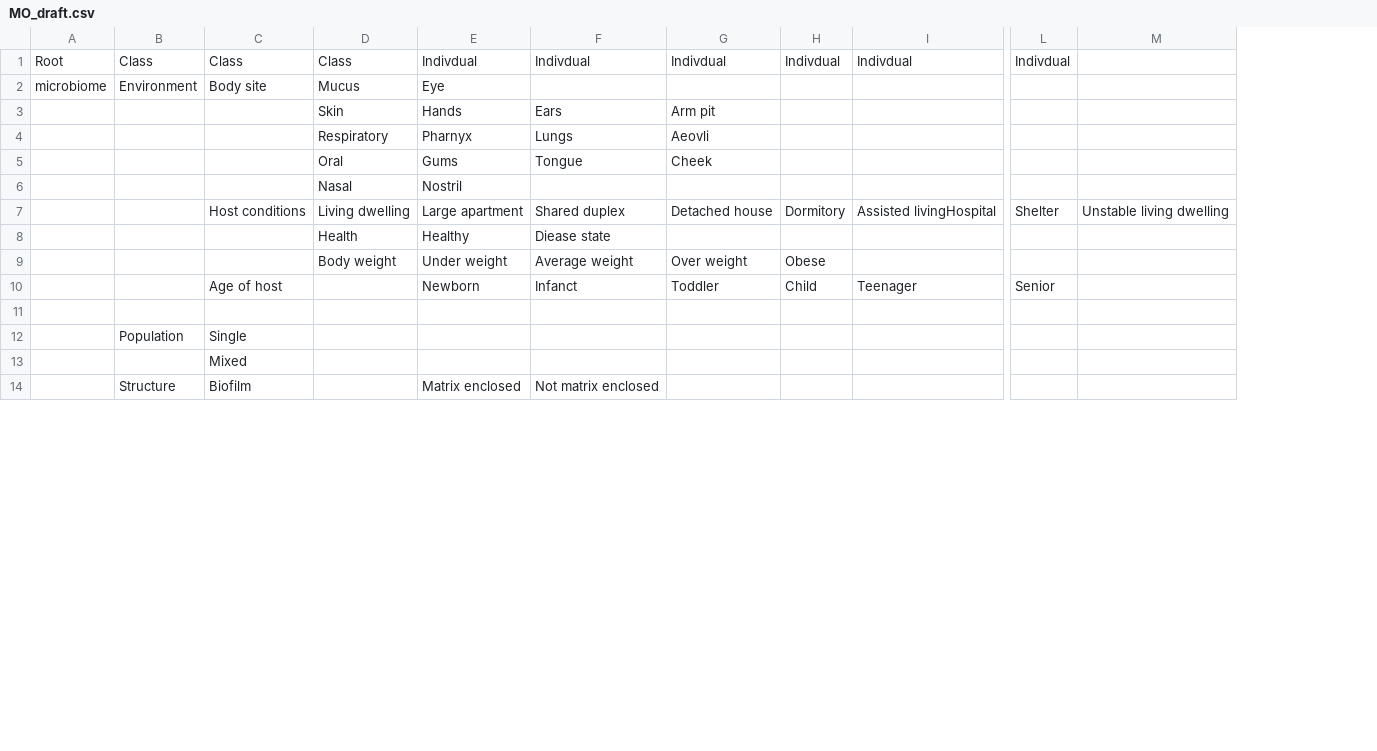
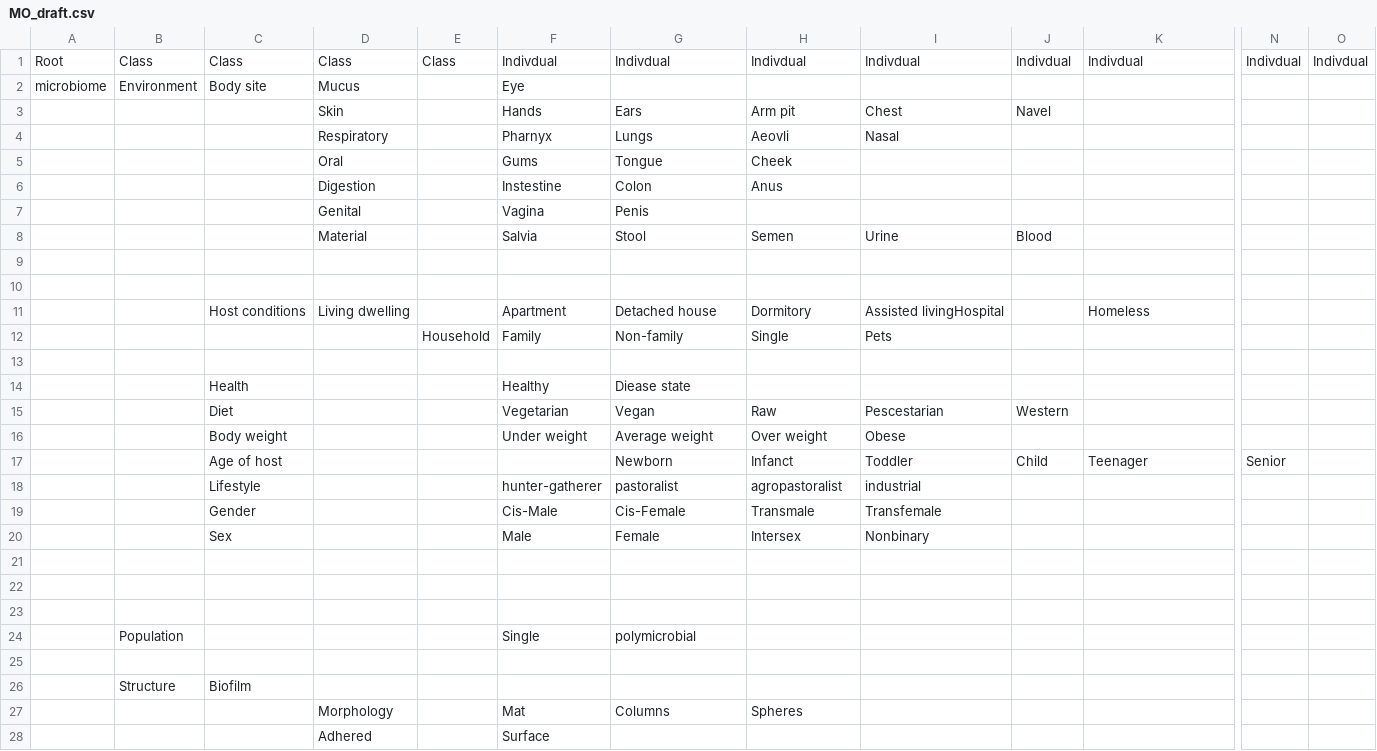
Before and after one commit to waldronlab/MicrobiomeOntology, a CSV file: MO_draft.csv, drawn as a sheet; only a part is shown, gaps mark what is left out; removed rows and columns are numbered as before the commit, all else as after; rows hold the shown columns only; the diff covers the shown part only; the diff names each change by its address in the sheet, - before the commit and + after, or states it on an @@ line.

Commit message:
Add files via upload

```diff
--- a/MO_draft.csv
+++ b/MO_draft.csv
+column E, row 1: Class
+column I, rows 1-4: Indivdual |  | Chest | Nasal
-column M, empty
+column O, row 1: Indivdual
-J3: (empty)
+J3: Navel
-row 6:  |  |  | Nasal | Nostril
-row 7:  |  | Host conditions | Living dwelling | Large apartment | Shared duplex | Detached house | Dormitory | Assisted livingHospital | Shelter | Unstable living dwelling
-row 8:  |  |  | Health | Healthy | Diease state
-row 9:  |  |  | Body weight | Under weight | Average weight | Over weight | Obese
-row 10:  |  | Age of host |  | Newborn | Infanct | Toddler | Child | Teenager | Senior
+row 6:  |  |  | Digestion |  | Instestine | Colon | Anus
+row 7:  |  |  | Genital |  | Vagina | Penis
+row 8:  |  |  | Material |  | Salvia | Stool | Semen | Urine | Blood
-row 10:  | Population | Single
+row 10: (empty)
+row 11:  |  | Host conditions | Living dwelling |  | Apartment | Detached house | Dormitory | Assisted livingHospital |  | Homeless
+row 12:  |  |  |  | Household | Family | Non-family | Single | Pets
-C13: Mixed
+C13: (empty)
+row 14:  |  | Health |  |  | Healthy | Diease state
+row 15:  |  | Diet |  |  | Vegetarian | Vegan | Raw | Pescestarian | Western
+row 16:  |  | Body weight |  |  | Under weight | Average weight | Over weight | Obese
+row 17:  |  | Age of host |  |  |  | Newborn | Infanct | Toddler | Child | Teenager | Senior
+row 18:  |  | Lifestyle |  |  | hunter-gatherer | pastoralist | agropastoralist | industrial
+row 19:  |  | Gender |  |  | Cis-Male | Cis-Female | Transmale | Transfemale
+row 20:  |  | Sex |  |  | Male | Female | Intersex | Nonbinary
-row 21:  | Structure | Biofilm |  | Matrix enclosed | Not matrix enclosed
+row 21: (empty)
+row 22: (empty)
+row 23: (empty)
+row 24:  | Population |  |  |  | Single | polymicrobial
+row 25: (empty)
+row 26:  | Structure | Biofilm
+row 27:  |  |  | Morphology |  | Mat | Columns | Spheres
+row 28:  |  |  | Adhered |  | Surface
```
Also changed, not shown: 1 added row elsewhere in this file.
